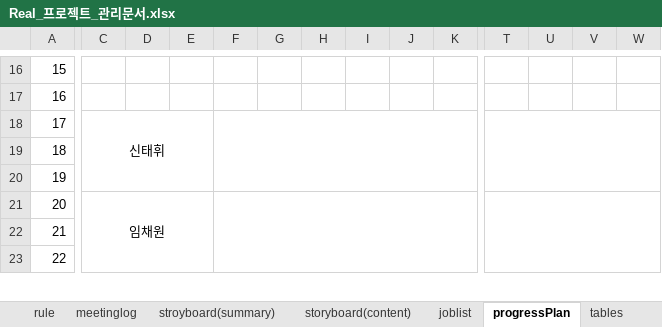
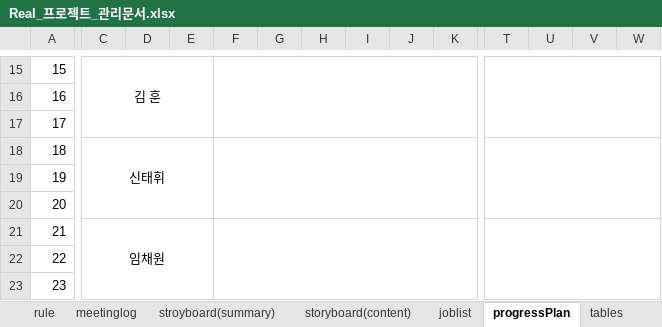
Before and after one commit to rauohon/activityRPG, an Excel workbook: readMe/Real_프로젝트_관리문서.xlsx, sheet progressPlan, drawn as a sheet; only a part is shown, gaps mark what is left out; values as stored, in another font and other column widths than the file's, no borders; removed rows and columns are numbered as before the commit, all else as after; rows hold the shown columns only; the diff covers the shown part only; the diff names each change by its address in the sheet, - before the commit and + after, or states it on an @@ line.

```diff
--- a/readMe/Real_프로젝트_관리문서.xlsx (sheet progressPlan)
+++ b/readMe/Real_프로젝트_관리문서.xlsx (sheet progressPlan)
-C15: (empty)
+C15: 김 훈
+C15:E17 merged
+F15:K17 merged
+T15:Z17 merged
-C17: 신태휘
+C17: (empty)
-C18:E20 merged
-F18:K20 merged
-T18:Z20 merged
-C18: (empty)
+C18: 신태휘
+C18:E20 merged
+F18:K20 merged
+T18:Z20 merged
-C20: 임채원
+C20: (empty)
-C21:E23 merged
-F21:K23 merged
-T21:Z23 merged
-C21: (empty)
+C21: 임채원
+C21:E23 merged
+F21:K23 merged
+T21:Z23 merged
+row 23: 23
```
Also changed, not shown: 2 added rows, 3 removed rows, 16 edited cells and merged cells elsewhere in this sheet, sheet storyboard(content), sheet index, sheet joblist, charts or pictures, 2 other files.
